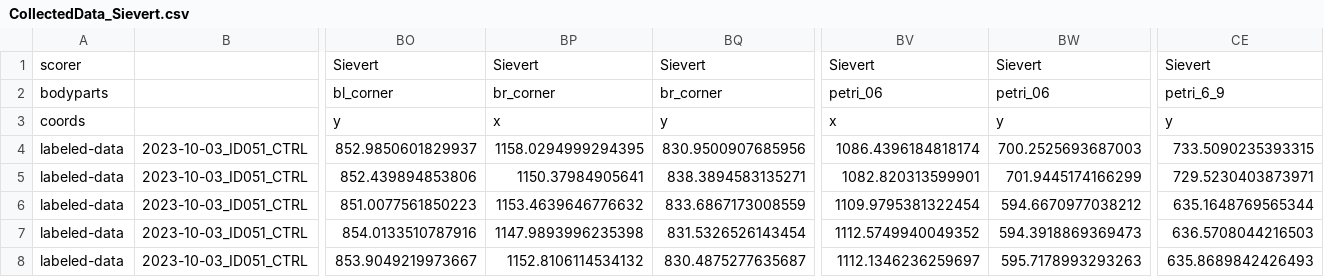
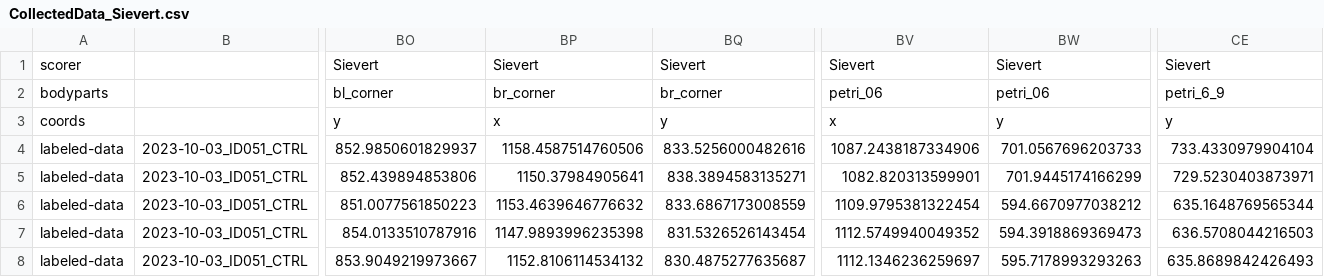
Before and after one commit to LassanceLab/primary_DeepLabCut_model, a CSV file: LassanceLab-main-model-2023-09-14/labeled-data/2023-10-03_ID051_CTRL/CollectedData_Sievert.csv, drawn as a sheet; only a part is shown, gaps mark what is left out; the diff names each change by its address in the sheet, - before the commit and + after, or states it on an @@ line.

```diff
--- a/LassanceLab-main-model-2023-09-14/labeled-data/2023-10-03_ID051_CTRL/CollectedData_Sievert.csv
+++ b/LassanceLab-main-model-2023-09-14/labeled-data/2023-10-03_ID051_CTRL/CollectedData_Sievert.csv
-BP4: 1158.0294999294395
+BP4: 1158.4587514760506
-BQ4: 830.9500907685956
+BQ4: 833.5256000482616
-BV4: 1086.4396184818174
+BV4: 1087.2438187334906
-BW4: 700.2525693687003
+BW4: 701.0567696203733
-CE4: 733.5090235393315
+CE4: 733.4330979904104
```
Also changed, not shown: LassanceLab-main-model-2023-09-14/labeled-data/2023-09-18_ID031_BWm/CollectedData_Sievert.csv, 23 other files.
